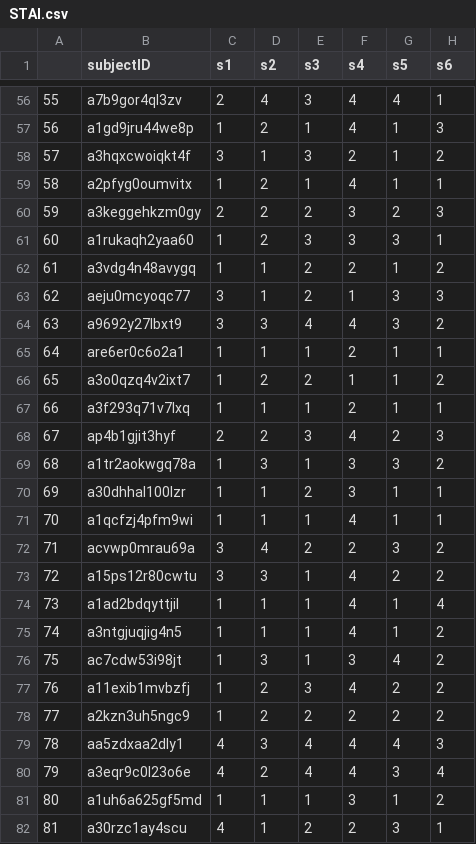
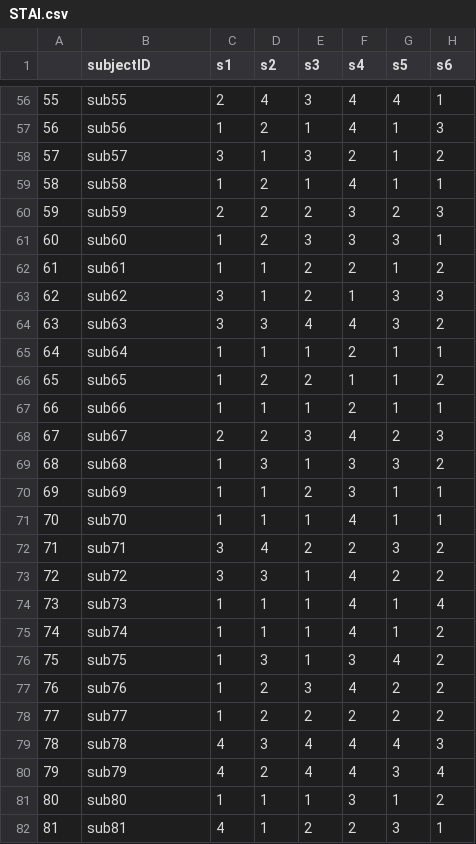
Before and after one commit to B-Sevchik/Anxiety_CognitiveMaps_Preprint, a CSV file: data/STAI.csv, drawn as a sheet; only a part is shown, gaps mark what is left out; the diff covers the shown part only; the diff names each change by its address in the sheet, - before the commit and + after, or states it on an @@ line.

Commit message:
edit STAI scoring analysis script so subjects remain anonymous

```diff
--- a/data/STAI.csv
+++ b/data/STAI.csv
-B56 (subjectID): a7b9gor4ql3zv
+B56 (subjectID): sub55
-B57 (subjectID): a1gd9jru44we8p
+B57 (subjectID): sub56
-B58 (subjectID): a3hqxcwoiqkt4f
+B58 (subjectID): sub57
-B59 (subjectID): a2pfyg0oumvitx
+B59 (subjectID): sub58
-B60 (subjectID): a3keggehkzm0gy
+B60 (subjectID): sub59
-B61 (subjectID): a1rukaqh2yaa60
+B61 (subjectID): sub60
-B62 (subjectID): a3vdg4n48avygq
+B62 (subjectID): sub61
-B63 (subjectID): aeju0mcyoqc77
+B63 (subjectID): sub62
-B64 (subjectID): a9692y27lbxt9
+B64 (subjectID): sub63
-B65 (subjectID): are6er0c6o2a1
+B65 (subjectID): sub64
-B66 (subjectID): a3o0qzq4v2ixt7
+B66 (subjectID): sub65
-B67 (subjectID): a3f293q71v7lxq
+B67 (subjectID): sub66
-B68 (subjectID): ap4b1gjit3hyf
+B68 (subjectID): sub67
-B69 (subjectID): a1tr2aokwgq78a
+B69 (subjectID): sub68
-B70 (subjectID): a30dhhal100lzr
+B70 (subjectID): sub69
-B71 (subjectID): a1qcfzj4pfm9wi
+B71 (subjectID): sub70
-B72 (subjectID): acvwp0mrau69a
+B72 (subjectID): sub71
-B73 (subjectID): a15ps12r80cwtu
+B73 (subjectID): sub72
-B74 (subjectID): a1ad2bdqyttjil
+B74 (subjectID): sub73
-B75 (subjectID): a3ntgjuqjig4n5
+B75 (subjectID): sub74
-B76 (subjectID): ac7cdw53i98jt
+B76 (subjectID): sub75
-B77 (subjectID): a11exib1mvbzfj
+B77 (subjectID): sub76
-B78 (subjectID): a2kzn3uh5ngc9
+B78 (subjectID): sub77
-B79 (subjectID): aa5zdxaa2dly1
+B79 (subjectID): sub78
-B80 (subjectID): a3eqr9c0l23o6e
+B80 (subjectID): sub79
-B81 (subjectID): a1uh6a625gf5md
+B81 (subjectID): sub80
-B82 (subjectID): a30rzc1ay4scu
+B82 (subjectID): sub81
```
Also changed, not shown: 78 edited cells elsewhere in this file, 3 other files.
